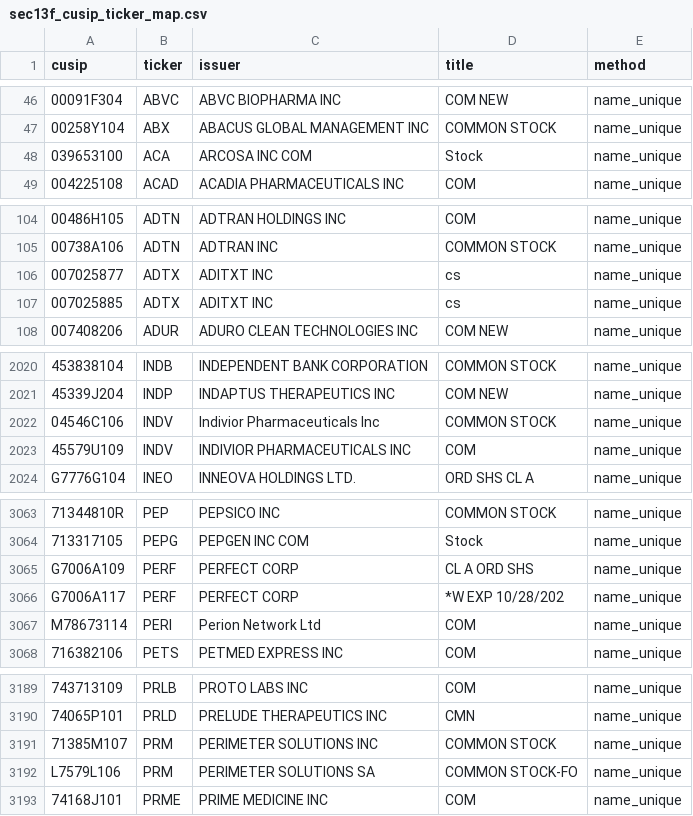
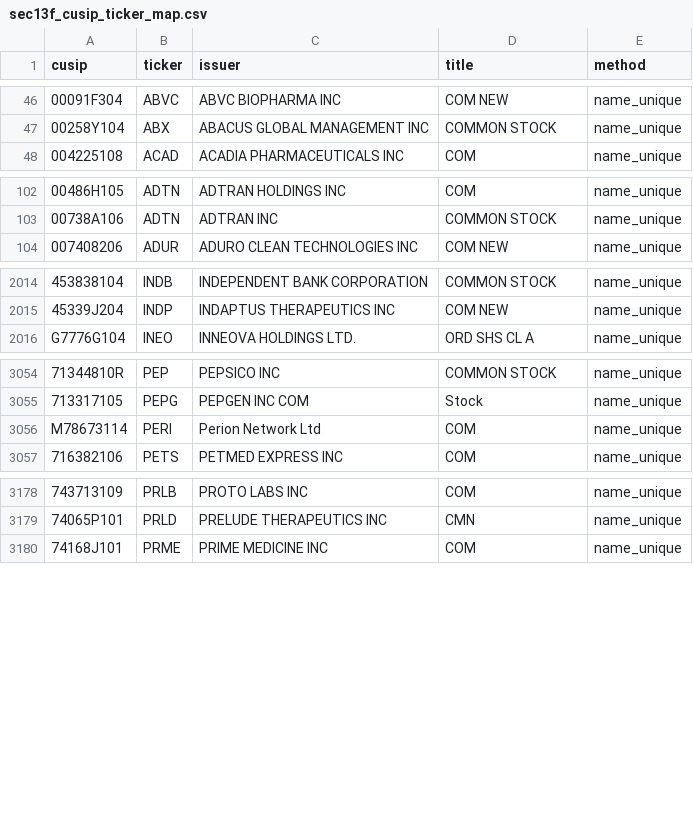
Before and after one commit to Druckkette/boerse-dashboard, a CSV file: output/sec13f_cusip_ticker_map.csv, drawn as a sheet; only a part is shown, gaps mark what is left out; the diff covers the shown part only; the diff names each change by its address in the sheet, - before the commit and + after, or states it on an @@ line.

```diff
--- a/output/sec13f_cusip_ticker_map.csv
+++ b/output/sec13f_cusip_ticker_map.csv
-row 48: 039653100 | ACA | ARCOSA INC COM | Stock | name_unique
-row 106: 007025877 | ADTX | ADITXT INC | cs | name_unique
-row 107: 007025885 | ADTX | ADITXT INC | cs | name_unique
-row 2022: 04546C106 | INDV | Indivior Pharmaceuticals Inc | COMMON STOCK | name_unique
-row 2023: 45579U109 | INDV | INDIVIOR PHARMACEUTICALS INC | COM | name_unique
-row 3065: G7006A109 | PERF | PERFECT CORP | CL A ORD SHS | name_unique
-row 3066: G7006A117 | PERF | PERFECT CORP | *W EXP 10/28/202 | name_unique
-row 3191: 71385M107 | PRM | PERIMETER SOLUTIONS INC | COMMON STOCK | name_unique
-row 3192: L7579L106 | PRM | PERIMETER SOLUTIONS SA | COMMON STOCK-FO | name_unique
```
Also changed, not shown: 6 removed rows elsewhere in this file, output/institutional_13f_trends.csv, 2 other files.
